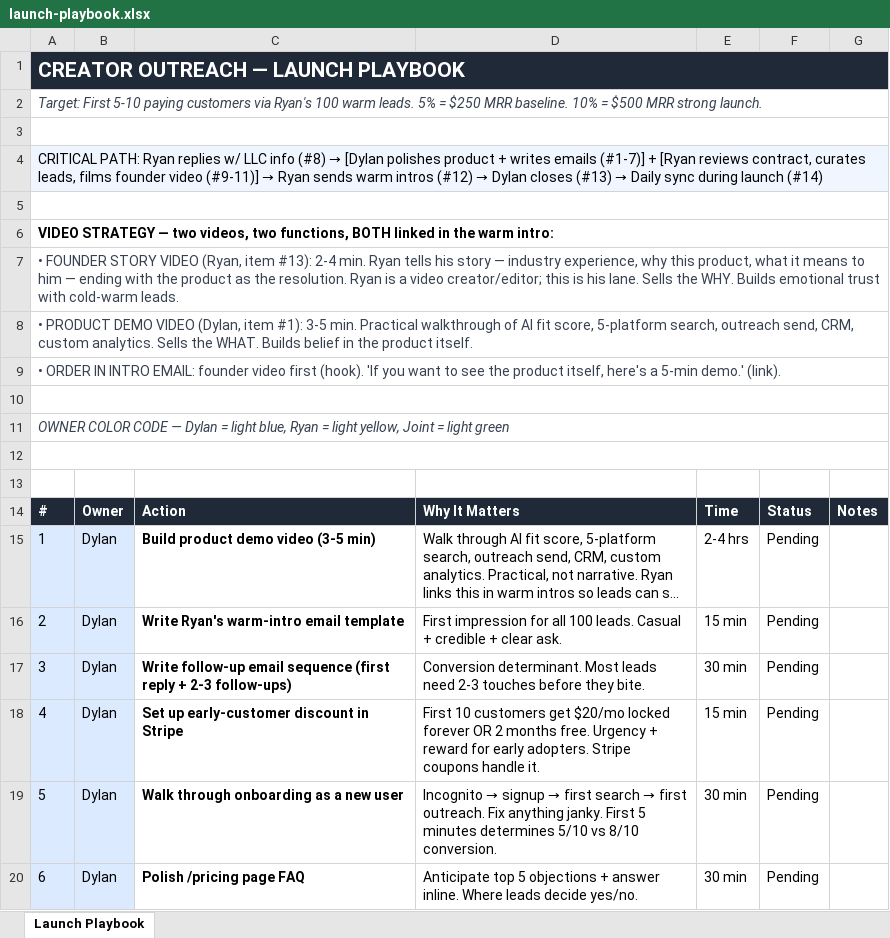
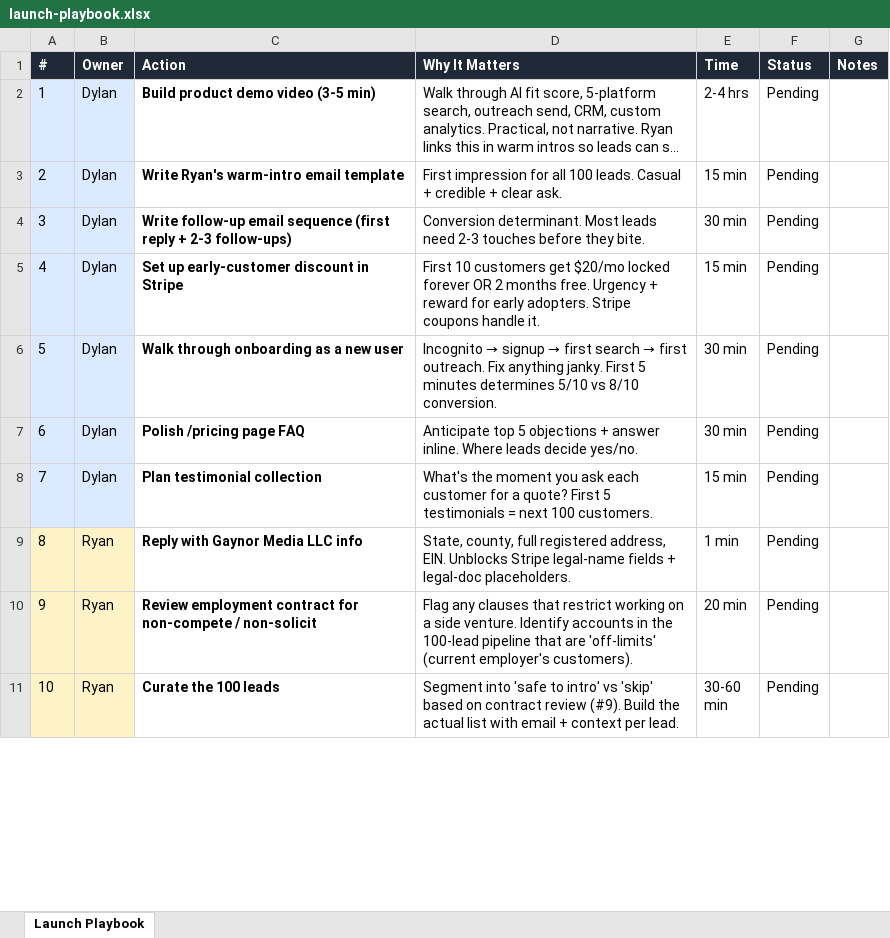
Before and after one commit to oinoilyd/creator-outreach, an Excel workbook: docs/launch-playbook.xlsx, sheet Launch Playbook, drawn as a sheet; only a part is shown; the shorter side is filled out with more unchanged rows; long unchanged cells end in …; values as stored, in another font and other column widths than the file's, no borders; the diff covers the shown part only; the diff names each change by its address in the sheet, - before the commit and + after, or states it on an @@ line.

Commit message:
docs(launch): strip xlsx back to just the action table — no top context, no bottom notes
Removed the TOP CONTEXT section (critical path overview + video
strategy callout) and the BOTTOM NOTES section (discount design,
testimonial ideas, conversion targets, deferred items).

Result: clean single table, header row + 14 action rows, color-
coded by owner (Dylan blue / Ryan yellow / Joint green), status
dropdown on each row.

15 rows total. Nothing else.

Dylan wanted "just that grey table you gave me earlier but in
excel form" — this is that.

```diff
--- a/docs/launch-playbook.xlsx (sheet Launch Playbook)
+++ b/docs/launch-playbook.xlsx (sheet Launch Playbook)
-row 1: CREATOR OUTREACH — LAUNCH PLAYBOOK
-row 2: Target: First 5-10 paying customers via Ryan's 100 warm leads. 5% = $250 MRR baseline. 10% = $500 MRR strong launch.
-row 3: (empty)
-row 4: CRITICAL PATH: Ryan replies w/ LLC info (#8) → [Dylan polishes product + writes emails (#1-7)] + [Ryan reviews contract, curates leads, films founder video (#9-11)] → Ryan sends warm intros (#12) → Dylan closes (#13) → Daily sync during launch (#14)
-row 5: (empty)
-row 6: VIDEO STRATEGY — two videos, two functions, BOTH linked in the warm intro:
-row 7: • FOUNDER STORY VIDEO (Ryan, item #13): 2-4 min. Ryan tells his story — industry experience, why this product, what it means to him — ending with the product as the resolution. Ryan is a video creator/editor; this is his lane. Sells the WHY. Builds emotional trust with cold-warm leads.
-row 8: • PRODUCT DEMO VIDEO (Dylan, item #1): 3-5 min. Practical walkthrough of AI fit score, 5-platform search, outreach send, CRM, custom analytics. Sells the WHAT. Builds belief in the product itself.
-row 9: • ORDER IN INTRO EMAIL: founder video first (hook). 'If you want to see the product itself, here's a 5-min demo.' (link).
-row 10: (empty)
-row 11: OWNER COLOR CODE — Dylan = light blue, Ryan = light yellow, Joint = light green
-row 12: (empty)
-row 13: (empty)
```
Also changed, not shown: 29 removed rows and 2 edited cells elsewhere in this sheet, 1 other file.
